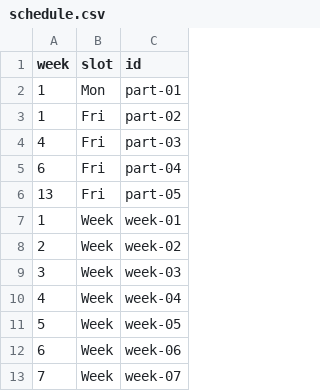
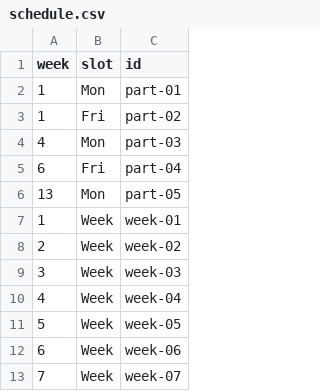
Before and after one commit to UBC-CS/ai-100, a CSV file: data/schedule.csv, drawn as a sheet; only a part is shown.

```diff
--- a/data/schedule.csv
+++ b/data/schedule.csv
@@ -3,5 +3,5 @@ week,slot,id
 1,Fri,part-02
-4,Fri,part-03
+4,Mon,part-03
 6,Fri,part-04
-13,Fri,part-05
+13,Mon,part-05
 1,Week,week-01
```
Also changed, not shown: 1 other file.
